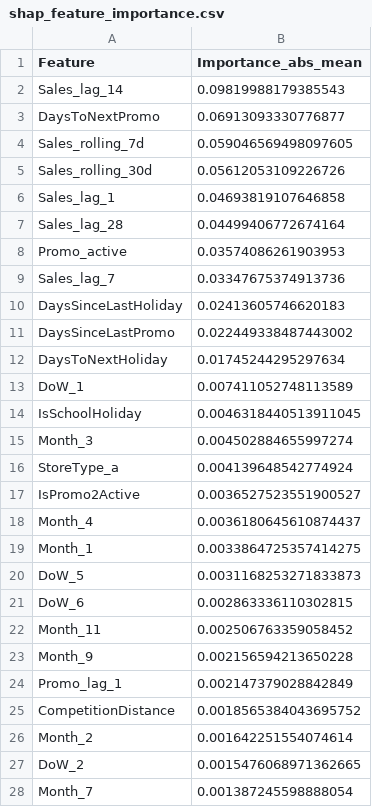
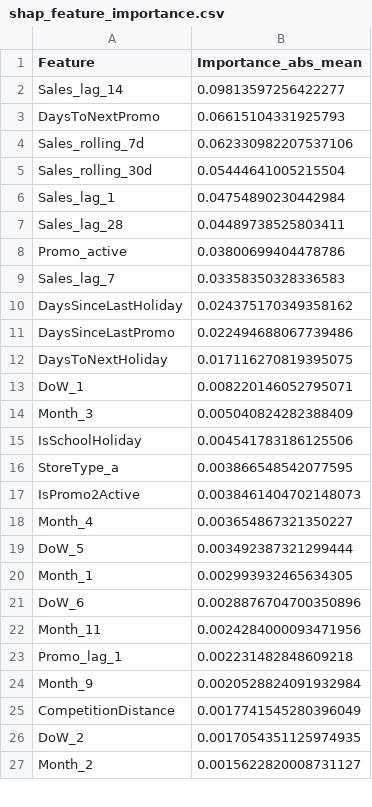
Before and after one commit to brianravelo28/rossmann-demand-forecasting, a CSV file: shap_feature_importance.csv, drawn as a sheet; only a part is shown; the diff covers the shown part only.

```diff
--- a/shap_feature_importance.csv
+++ b/shap_feature_importance.csv
@@ -1,28 +1,27 @@
 Feature,Importance_abs_mean
-Sales_lag_14,0.09819988179385543
-DaysToNextPromo,0.06913093330776877
-Sales_rolling_7d,0.059046569498097605
-Sales_rolling_30d,0.05612053109226726
-Sales_lag_1,0.04693819107646858
-Sales_lag_28,0.04499406772674164
-Promo_active,0.03574086261903953
-Sales_lag_7,0.03347675374913736
-DaysSinceLastHoliday,0.02413605746620183
-DaysSinceLastPromo,0.022449338487443002
-DaysToNextHoliday,0.01745244295297634
-DoW_1,0.007411052748113589
-IsSchoolHoliday,0.0046318440513911045
-Month_3,0.004502884655997274
-StoreType_a,0.004139648542774924
-IsPromo2Active,0.0036527523551900527
-Month_4,0.0036180645610874437
-Month_1,0.0033864725357414275
-DoW_5,0.0031168253271833873
-DoW_6,0.002863336110302815
-Month_11,0.002506763359058452
-Month_9,0.002156594213650228
-Promo_lag_1,0.002147379028842849
-CompetitionDistance,0.0018565384043695752
-Month_2,0.001642251554074614
-DoW_2,0.0015476068971362665
-Month_7,0.001387245598888054
+Sales_lag_14,0.09813597256422277
+DaysToNextPromo,0.06615104331925793
+Sales_rolling_7d,0.062330982207537106
+Sales_rolling_30d,0.05444641005215504
+Sales_lag_1,0.04754890230442984
+Sales_lag_28,0.04489738525803411
+Promo_active,0.03800699404478786
+Sales_lag_7,0.03358350328336583
+DaysSinceLastHoliday,0.024375170349358162
+DaysSinceLastPromo,0.022494688067739486
+DaysToNextHoliday,0.017116270819395075
+DoW_1,0.008220146052795071
+Month_3,0.005040824282388409
+IsSchoolHoliday,0.004541783186125506
+StoreType_a,0.003866548542077595
+IsPromo2Active,0.0038461404702148073
+Month_4,0.003654867321350227
+DoW_5,0.003492387321299444
+Month_1,0.002993932465634305
+DoW_6,0.0028876704700350896
+Month_11,0.0024284000093471956
+Promo_lag_1,0.002231482848609218
+Month_9,0.0020528824091932984
+CompetitionDistance,0.0017741545280396049
+DoW_2,0.0017054351125974935
+Month_2,0.0015622820008731127
```
Also changed, not shown: 6 added rows, 5 removed rows and 10 edited cells elsewhere in this file, cv_results.csv, 15 other files.
